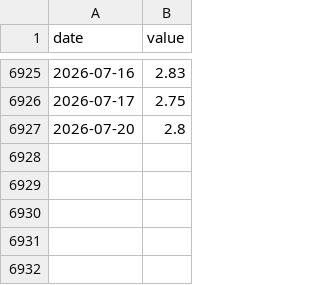
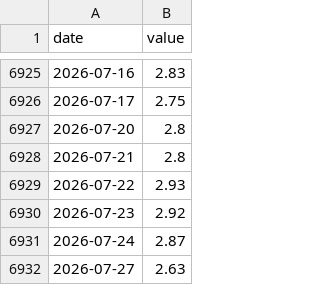
Before and after one commit to abdallahh07/global-trade-disruption-prediction, a CSV file: data/natural_gas.csv, drawn as a sheet; only a part is shown, gaps mark what is left out.

```diff
--- a/data/natural_gas.csv
+++ b/data/natural_gas.csv
@@ -6927 +6927,6 @@ date,value
 2026-07-20,2.8
+2026-07-21,2.8
+2026-07-22,2.93
+2026-07-23,2.92
+2026-07-24,2.87
+2026-07-27,2.63
```
Also changed, not shown: data/oil_brent.csv, 1 other file.
